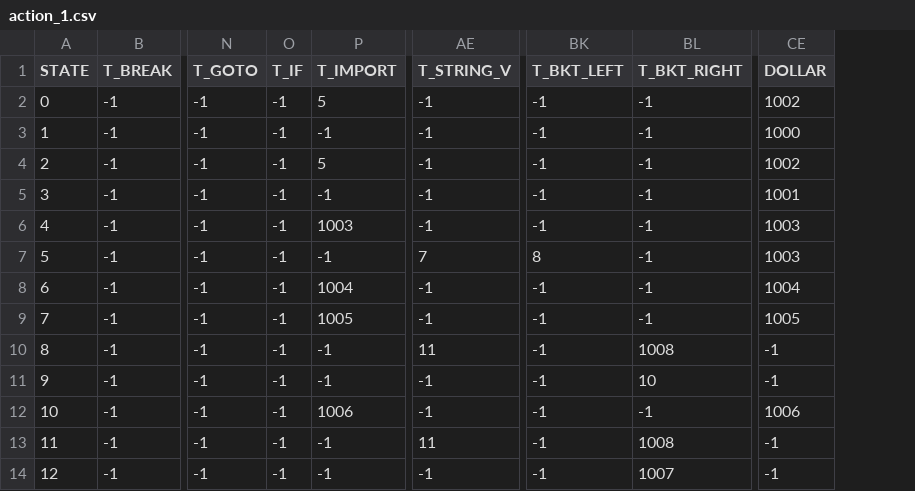
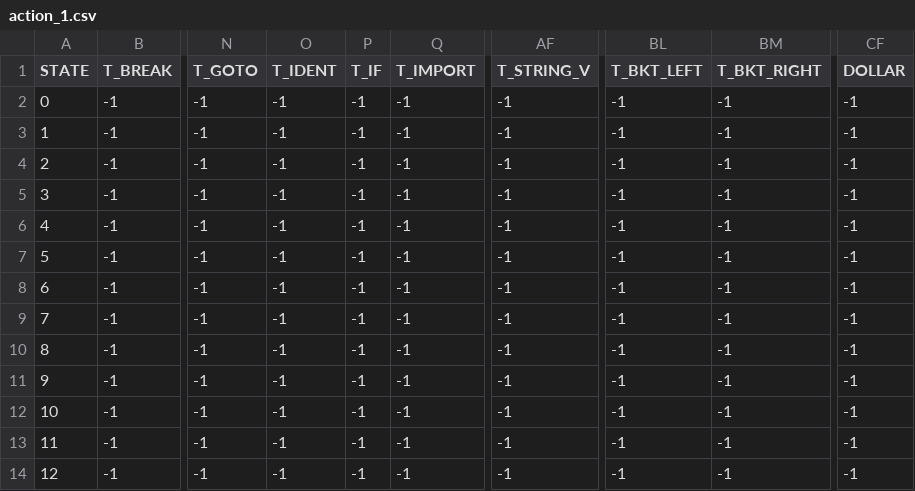
Before and after one commit to raulperod/Compiladores, a CSV file: syntax/syntax_files/action_1.csv, drawn as a sheet; only a part is shown, gaps mark what is left out; addresses are those after the commit; the diff names each change by its address in the sheet, - before the commit and + after, or states it on an @@ line.

```diff
--- a/syntax/syntax_files/action_1.csv
+++ b/syntax/syntax_files/action_1.csv
+column O (T_IDENT), rows 2-14: all -1
-Q2 (T_IMPORT): 5
+Q2 (T_IMPORT): -1
-CF2 (DOLLAR): 1002
+CF2 (DOLLAR): -1
-CF3 (DOLLAR): 1000
+CF3 (DOLLAR): -1
-Q4 (T_IMPORT): 5
+Q4 (T_IMPORT): -1
-CF4 (DOLLAR): 1002
+CF4 (DOLLAR): -1
-CF5 (DOLLAR): 1001
+CF5 (DOLLAR): -1
-Q6 (T_IMPORT): 1003
+Q6 (T_IMPORT): -1
-CF6:CF7 (DOLLAR): 1003
+CF6:CF7 (DOLLAR): -1
-AF7 (T_STRING_V): 7
+AF7 (T_STRING_V): -1
-BL7 (T_BKT_LEFT): 8
+BL7 (T_BKT_LEFT): -1
-Q8 (T_IMPORT): 1004
+Q8 (T_IMPORT): -1
-CF8 (DOLLAR): 1004
+CF8 (DOLLAR): -1
-Q9 (T_IMPORT): 1005
+Q9 (T_IMPORT): -1
-CF9 (DOLLAR): 1005
+CF9 (DOLLAR): -1
-AF10 (T_STRING_V): 11
+AF10 (T_STRING_V): -1
-BM10 (T_BKT_RIGHT): 1008
+BM10 (T_BKT_RIGHT): -1
-BM11 (T_BKT_RIGHT): 10
+BM11 (T_BKT_RIGHT): -1
-Q12 (T_IMPORT): 1006
+Q12 (T_IMPORT): -1
-CF12 (DOLLAR): 1006
+CF12 (DOLLAR): -1
-AF13 (T_STRING_V): 11
+AF13 (T_STRING_V): -1
-BM13 (T_BKT_RIGHT): 1008
+BM13 (T_BKT_RIGHT): -1
-BM14 (T_BKT_RIGHT): 1007
+BM14 (T_BKT_RIGHT): -1
```
Also changed, not shown: syntax/syntax_files/terminales.csv, 4 other files.
